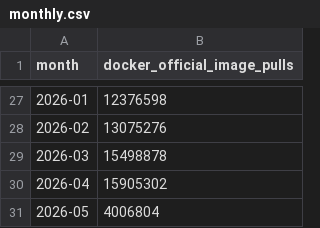
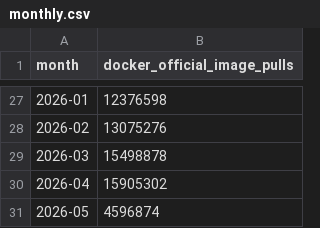
Before and after one commit to robertsilen/mariadb-adoption-index, a CSV file: data/docker_official_image_pulls/monthly.csv, drawn as a sheet; only a part is shown, gaps mark what is left out.

```diff
--- a/data/docker_official_image_pulls/monthly.csv
+++ b/data/docker_official_image_pulls/monthly.csv
@@ -30,2 +30,2 @@ month,docker_official_image_pulls
 2026-04,15905302
-2026-05,4006804
+2026-05,4596874
```
Also changed, not shown: data/docker_official_image_pulls/daily.csv.
